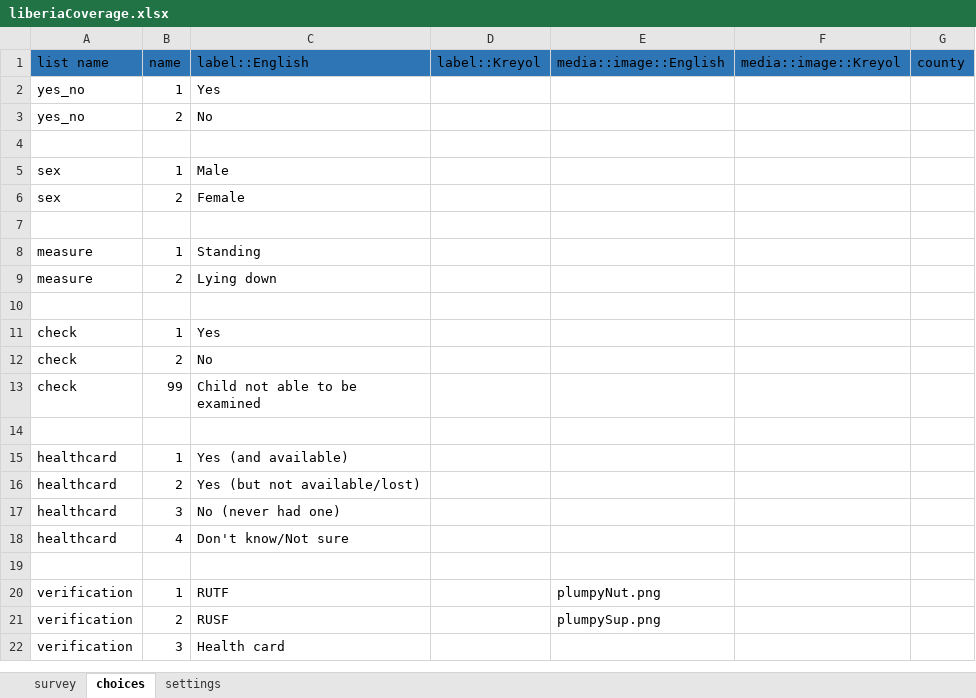
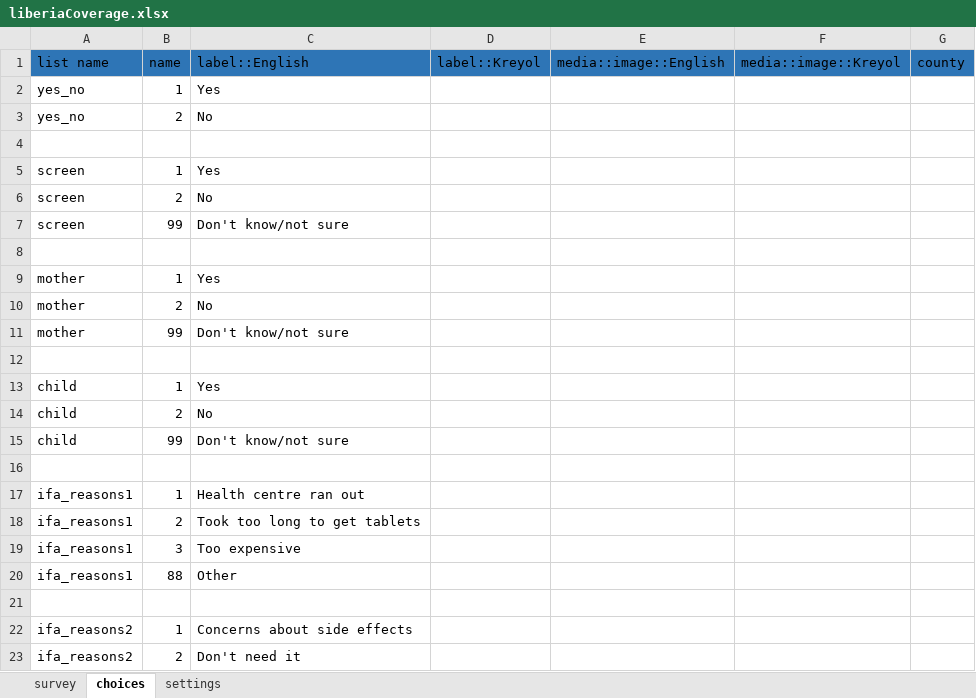
Before and after one commit to validmeasures/liberiaS3Mforms, an Excel workbook: liberiaCoverage.xlsx, sheet choices, drawn as a sheet; only a part is shown; the shorter side is filled out with more unchanged rows; values as stored, in another font and other column widths than the file's, no borders; the diff covers the shown part only; the diff names each change by its address in the sheet, - before the commit and + after, or states it on an @@ line.

```diff
--- a/liberiaCoverage.xlsx (sheet choices)
+++ b/liberiaCoverage.xlsx (sheet choices)
+row 5: screen | 1 | Yes
+row 6: screen | 2 | No
+row 7: screen | 99 | Don't know/not sure
+row 8: (empty)
+row 9: mother | 1 | Yes
+row 10: mother | 2 | No
+row 11: mother | 99 | Don't know/not sure
+row 12: (empty)
+row 13: child | 1 | Yes
+row 14: child | 2 | No
+row 15: child | 99 | Don't know/not sure
+row 16: (empty)
+row 17: ifa_reasons1 | 1 | Health centre ran out
+row 18: ifa_reasons1 | 2 | Took too long to get tablets
+row 19: ifa_reasons1 | 3 | Too expensive
+row 20: ifa_reasons1 | 88 | Other
+row 21: (empty)
+row 22: ifa_reasons2 | 1 | Concerns about side effects
+row 23: ifa_reasons2 | 2 | Don't need it
```
Also changed, not shown: 11 added rows elsewhere in this sheet, sheet survey.
